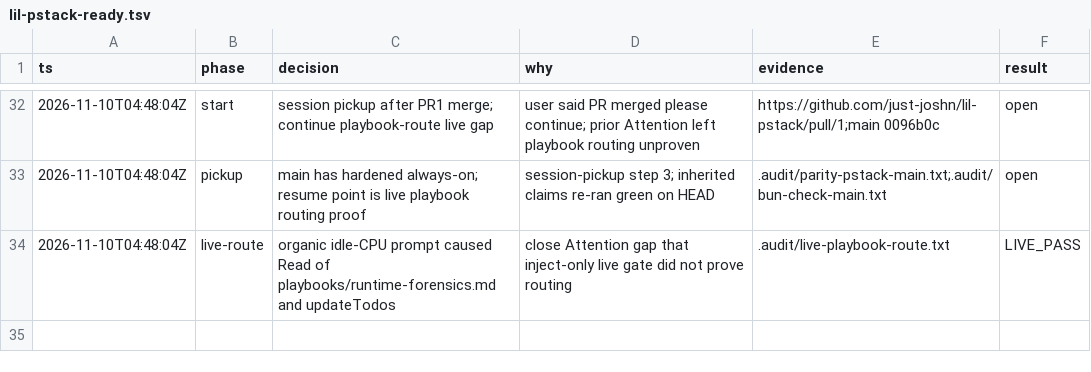
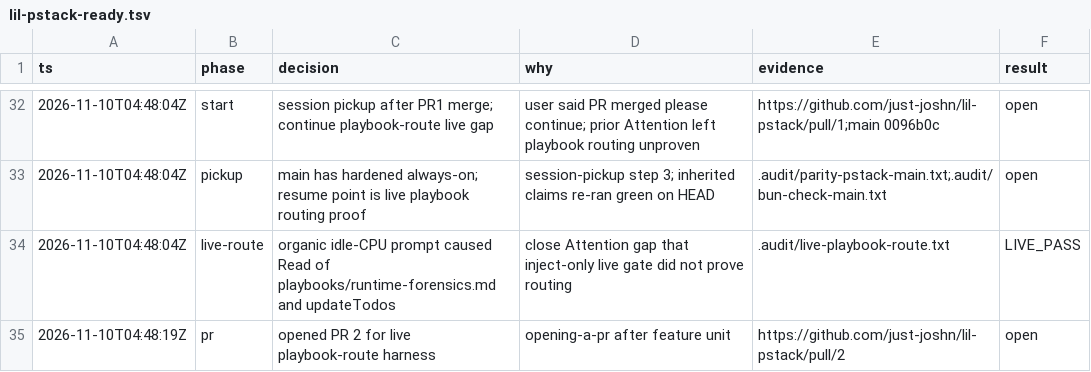
Before and after one commit to just-joshn/lil-pstack, a TSV file: .audit/lil-pstack-ready.tsv, drawn as a sheet; only a part is shown, gaps mark what is left out; the diff names each change by its address in the sheet, - before the commit and + after, or states it on an @@ line.

Commit message:
docs(audit): record live-route PR URL

```diff
--- a/.audit/lil-pstack-ready.tsv
+++ b/.audit/lil-pstack-ready.tsv
+row 35: 2026-11-10T04:48:19Z | pr | opened PR 2 for live playbook-route harness | opening-a-pr after feature unit | https://github.com/just-joshn/lil-pstack/pull/2 | open
```
